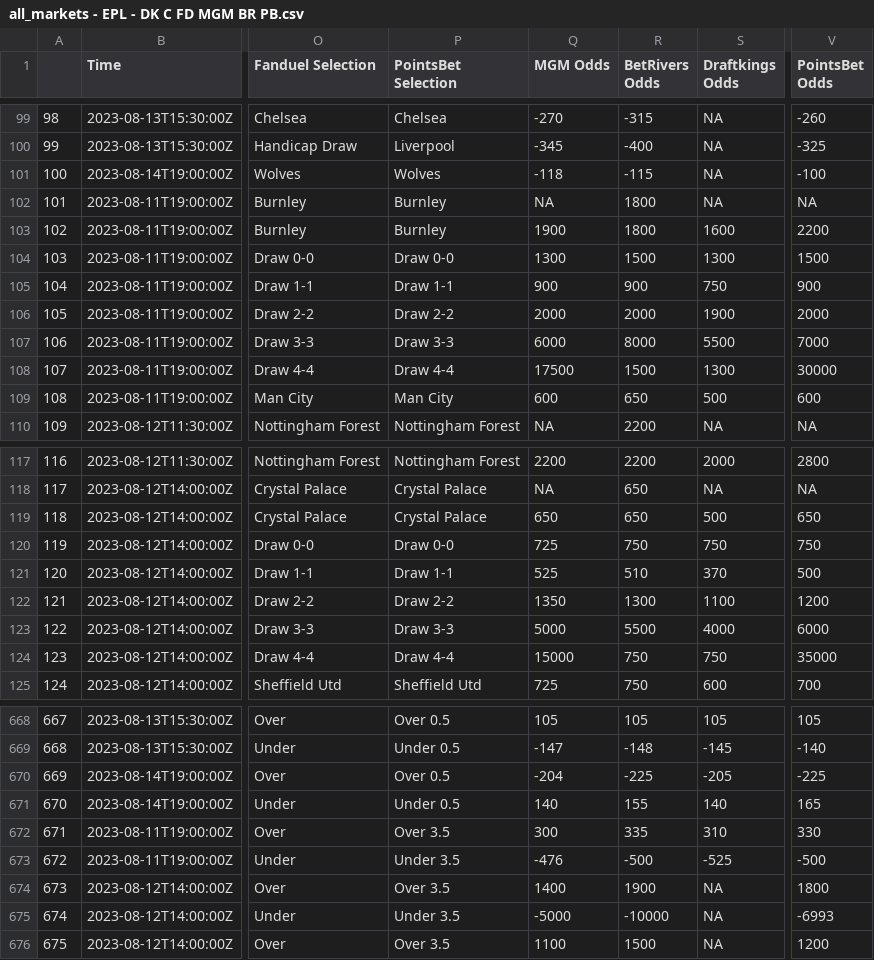
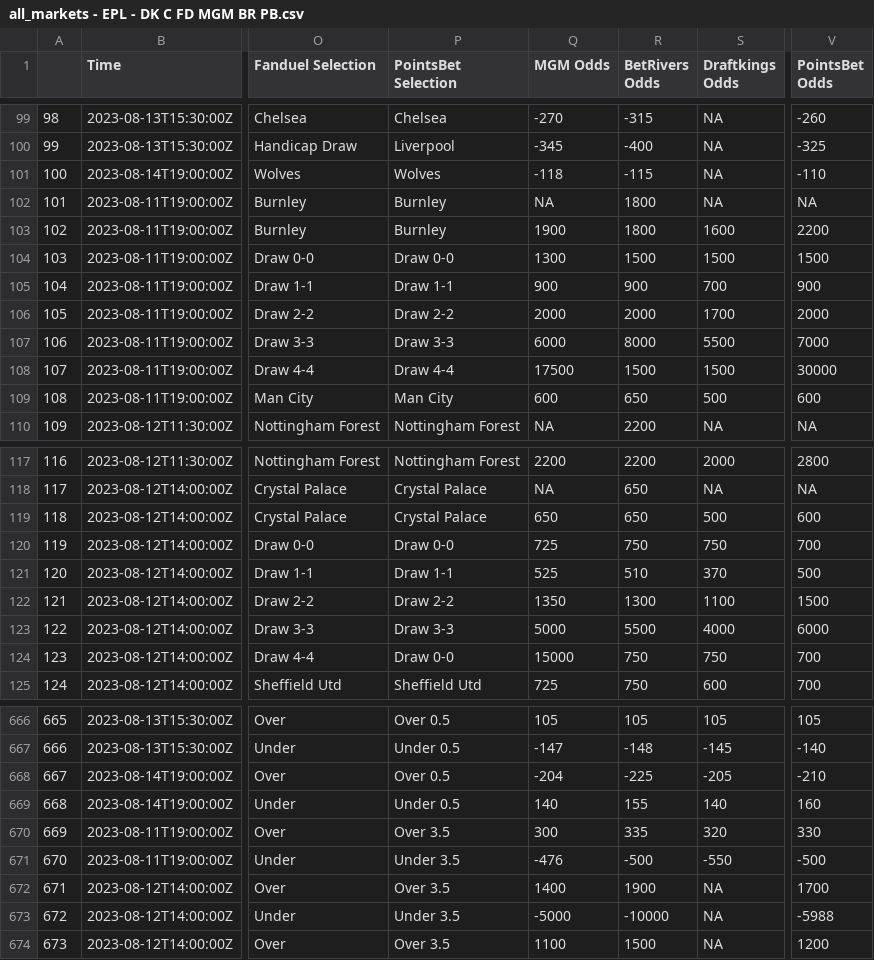
Before and after one commit to mbrownsword/Soccer_Models, a CSV file: all_markets - EPL - DK C FD MGM BR PB.csv, drawn as a sheet; only a part is shown, gaps mark what is left out; addresses are those after the commit; the diff covers the shown part only; the diff names each change by its address in the sheet, - before the commit and + after, or states it on an @@ line.

```diff
--- a/all_markets - EPL - DK C FD MGM BR PB.csv
+++ b/all_markets - EPL - DK C FD MGM BR PB.csv
-V101 (PointsBet Odds): -100
+V101 (PointsBet Odds): -110
-S104 (Draftkings Odds): 1300
+S104 (Draftkings Odds): 1500
-S105 (Draftkings Odds): 750
+S105 (Draftkings Odds): 700
-S106 (Draftkings Odds): 1900
+S106 (Draftkings Odds): 1700
-S108 (Draftkings Odds): 1300
+S108 (Draftkings Odds): 1500
-V119 (PointsBet Odds): 650
+V119 (PointsBet Odds): 600
-V120 (PointsBet Odds): 750
+V120 (PointsBet Odds): 700
-V122 (PointsBet Odds): 1200
+V122 (PointsBet Odds): 1500
-P124 (PointsBet Selection): Draw 4-4
+P124 (PointsBet Selection): Draw 0-0
-V124 (PointsBet Odds): 35000
+V124 (PointsBet Odds): 700
@@ column A renumbered from row 252 down @@
-V668 (PointsBet Odds): -225
+V668 (PointsBet Odds): -210
-V669 (PointsBet Odds): 165
+V669 (PointsBet Odds): 160
-S670 (Draftkings Odds): 310
+S670 (Draftkings Odds): 320
-S671 (Draftkings Odds): -525
+S671 (Draftkings Odds): -550
-V672 (PointsBet Odds): 1800
+V672 (PointsBet Odds): 1700
-V673 (PointsBet Odds): -6993
+V673 (PointsBet Odds): -5988
```
Also changed, not shown: 2 removed rows and 92 edited cells elsewhere in this file.
